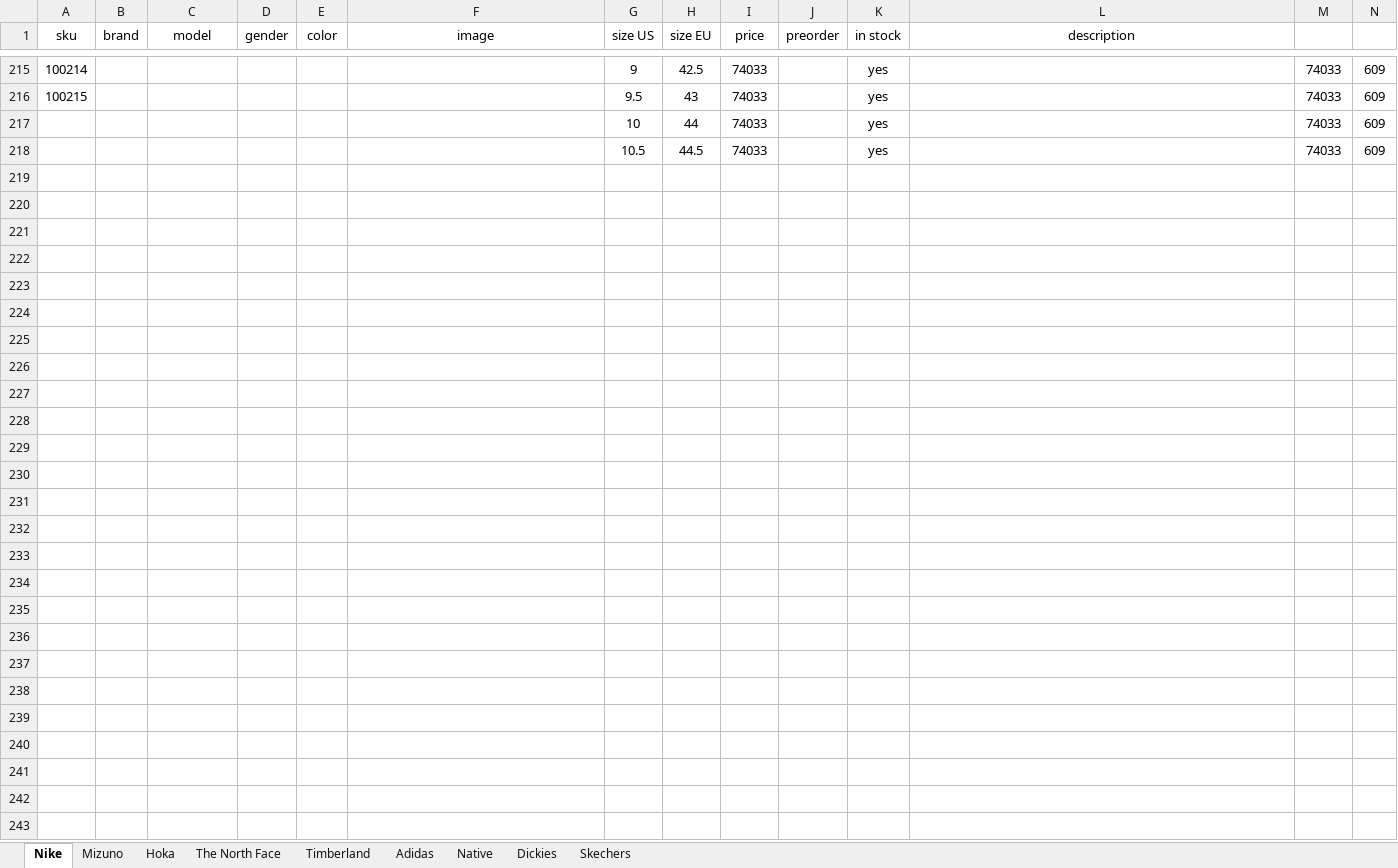
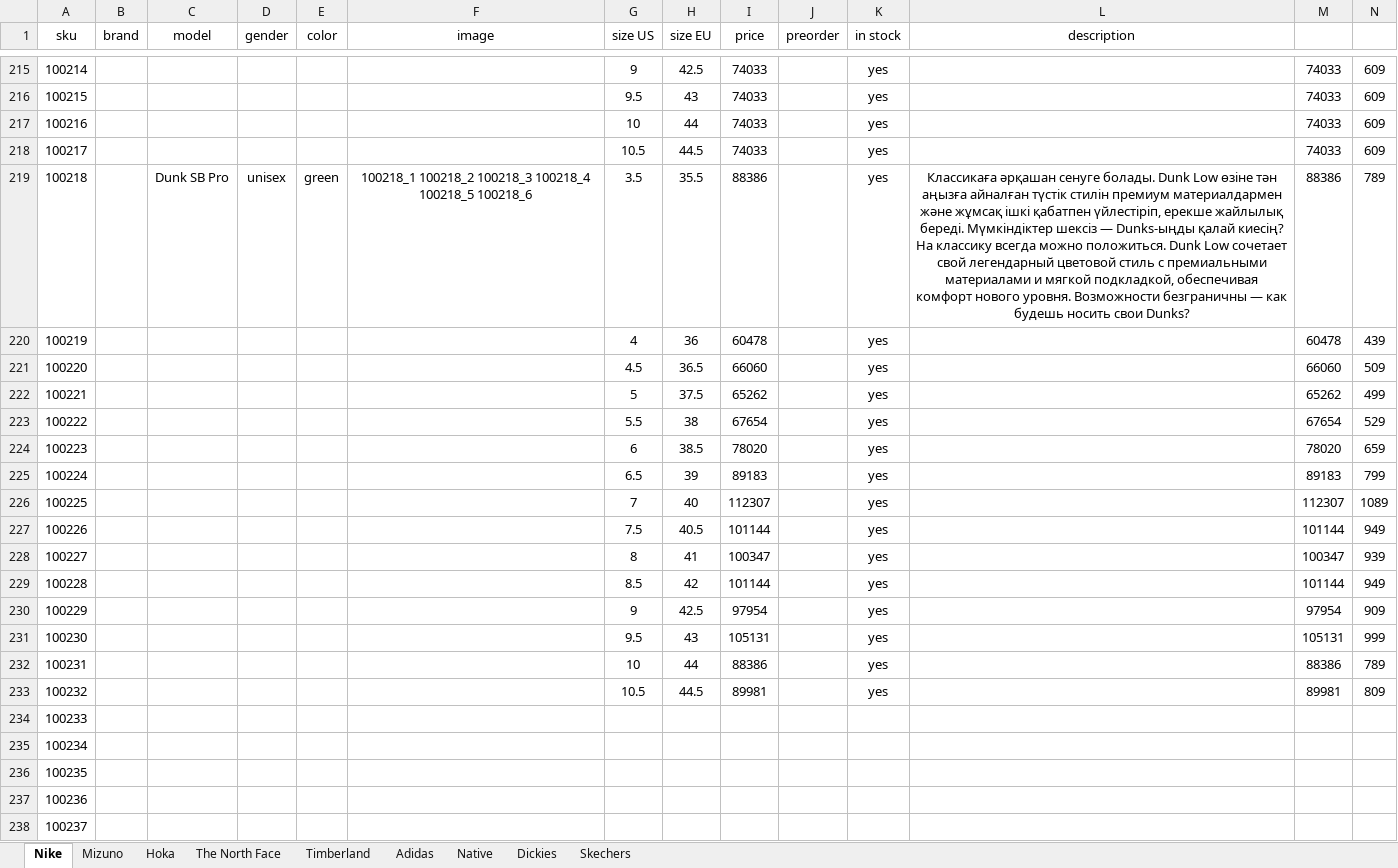
Before and after one commit to dauralio-cell/jmd_store, an Excel workbook: data/catalog.xlsx, sheet Nike, drawn as a sheet; only a part is shown, gaps mark what is left out; values as stored, in another font and other column widths than the file's, no borders; ↵ is a line break in a cell; the diff names each change by its address in the sheet, - before the commit and + after, or states it on an @@ line.

```diff
--- a/data/catalog.xlsx (sheet Nike)
+++ b/data/catalog.xlsx (sheet Nike)
@@ column A (sku) renumbered between rows 217 and 218 @@
+row 219: 100218 |  | Dunk SB Pro | unisex | green | 100218_1 100218_2 100218_3 100218_4 100218_5 100218_6 | 3.5 | 35.5 | 88386 |  | yes | Классикаға әрқашан сенуге болады. Dunk Low өзіне тән аңызға айналған түстік стилін премиум материалдармен және жұмсақ ішкі қабатпен үйлестіріп, ерекше жайлылық береді. Мүмкіндіктер шексіз — Dunks-ыңды қалай киесің? ↵ На классику всегда можно положиться. Dunk Low сочетает свой легендарный цветовой стиль с премиальными материалами и мягкой подкладкой, обеспечивая комфорт нового уровня. Возможности безграничны — как будешь носить свои Dunks? | 88386 | 789
+row 220: 100219 |  |  |  |  |  | 4 | 36 | 60478 |  | yes |  | 60478 | 439
+row 221: 100220 |  |  |  |  |  | 4.5 | 36.5 | 66060 |  | yes |  | 66060 | 509
+row 222: 100221 |  |  |  |  |  | 5 | 37.5 | 65262 |  | yes |  | 65262 | 499
+row 223: 100222 |  |  |  |  |  | 5.5 | 38 | 67654 |  | yes |  | 67654 | 529
+row 224: 100223 |  |  |  |  |  | 6 | 38.5 | 78020 |  | yes |  | 78020 | 659
+row 225: 100224 |  |  |  |  |  | 6.5 | 39 | 89183 |  | yes |  | 89183 | 799
+row 226: 100225 |  |  |  |  |  | 7 | 40 | 112307 |  | yes |  | 112307 | 1089
+row 227: 100226 |  |  |  |  |  | 7.5 | 40.5 | 101144 |  | yes |  | 101144 | 949
+row 228: 100227 |  |  |  |  |  | 8 | 41 | 100347 |  | yes |  | 100347 | 939
+row 229: 100228 |  |  |  |  |  | 8.5 | 42 | 101144 |  | yes |  | 101144 | 949
+row 230: 100229 |  |  |  |  |  | 9 | 42.5 | 97954 |  | yes |  | 97954 | 909
+row 231: 100230 |  |  |  |  |  | 9.5 | 43 | 105131 |  | yes |  | 105131 | 999
+row 232: 100231 |  |  |  |  |  | 10 | 44 | 88386 |  | yes |  | 88386 | 789
+row 233: 100232 |  |  |  |  |  | 10.5 | 44.5 | 89981 |  | yes |  | 89981 | 809
+row 234: 100233
+row 235: 100234
+row 236: 100235
+row 237: 100236
+row 238: 100237
```
Also changed, not shown: 6 other files.
